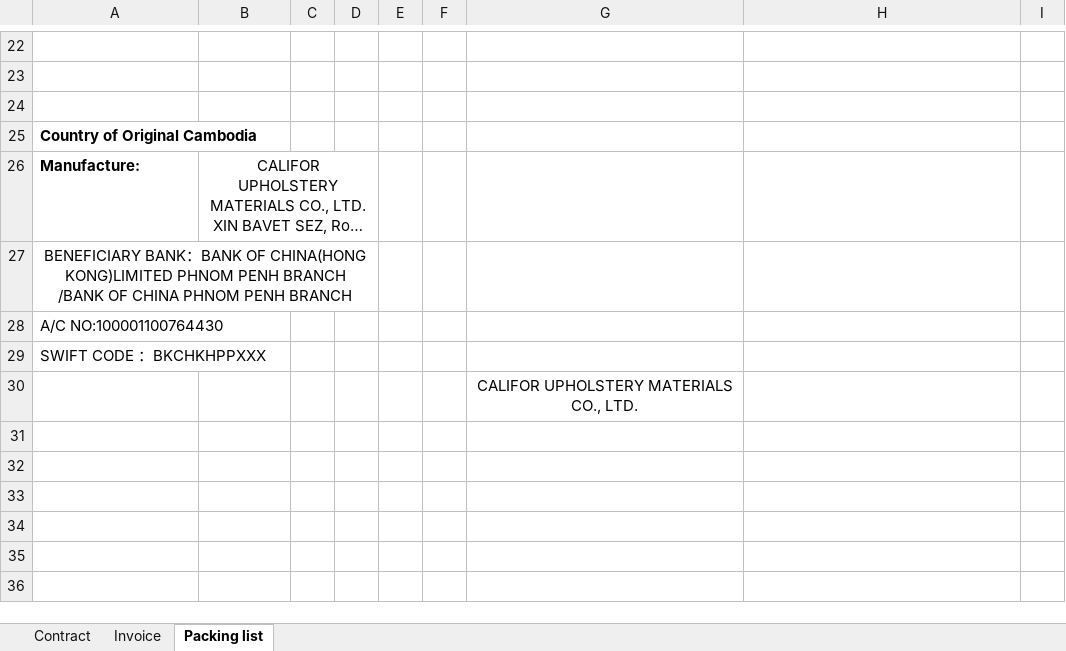
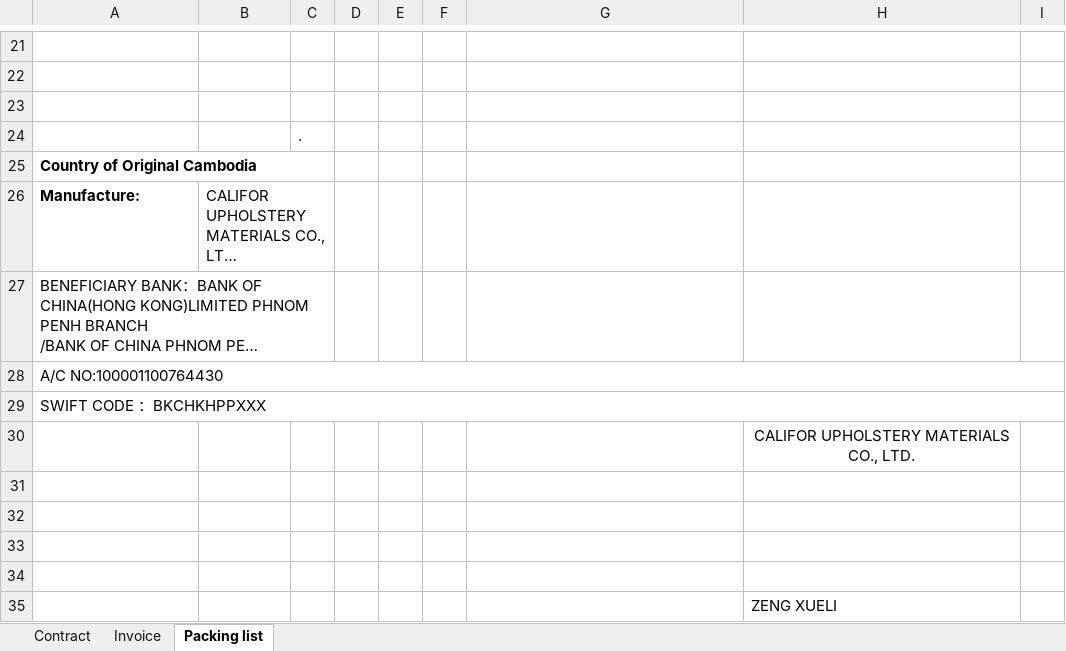
Before and after one commit to jamen4357-svg/generated_shippinglist_invoice, an Excel workbook: invoice_gen/TEMPLATE/MAN.xlsx, sheet Packing list, drawn as a sheet; only a part is shown, gaps mark what is left out; long unchanged cells end in …; values as stored, in another font and other column widths than the file's, no borders; charts and pictures and conditional formats not drawn; removed rows and columns are numbered as before the commit, all else as after; the diff covers the shown part only; the diff names each change by its address in the sheet, - before the commit and + after, or states it on an @@ line.

```diff
--- a/invoice_gen/TEMPLATE/MAN.xlsx (sheet Packing list)
+++ b/invoice_gen/TEMPLATE/MAN.xlsx (sheet Packing list)
+row 24:  |  | .
+A25:C25 merged
-B26 alignment: center
+B26 alignment: left
-B26:D26 merged
+B26:C26 merged
-A27 alignment: center
+A27 alignment: left
-A27:D27 merged
+A27:C27 merged
+A28:I28 merged
+A29:I29 merged
+row 30:  |  |  |  |  |  |  | CALIFOR UPHOLSTERY MATERIALS CO., LTD.
-G31: CALIFOR UPHOLSTERY MATERIALS CO., LTD.
+G31: (empty)
+row 32: (empty)
+row 33: (empty)
+row 34: (empty)
+row 35:  |  |  |  |  |  |  | ZENG XUELI
```
Also changed, not shown: 1 added row, 2 removed rows, 6 edited cells, cell formats and merged cells elsewhere in this sheet, sheet Contract, sheet Invoice, charts or pictures, 7 other files.
